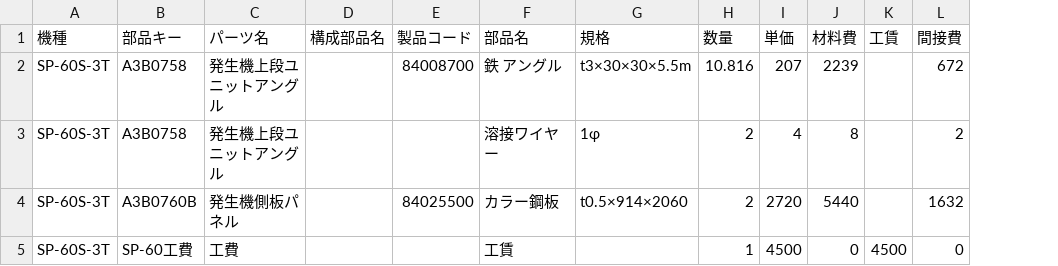
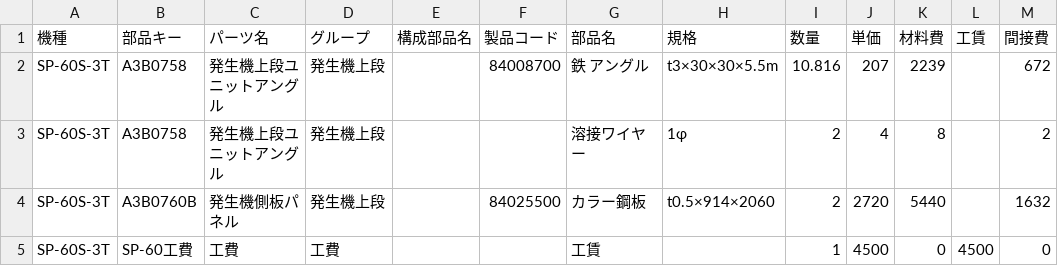
Before and after one commit to makino390726/factory-materials, a CSV file: public/samples/model-parts-cost-import-sample.csv, drawn as a sheet; only a part is shown; the diff names each change by its address in the sheet, - before the commit and + after, or states it on an @@ line.

```diff
--- a/public/samples/model-parts-cost-import-sample.csv
+++ b/public/samples/model-parts-cost-import-sample.csv
+column D (グループ), rows 2-5: 発生機上段 | 発生機上段 | 発生機上段 | 工費
```
Also changed, not shown: 14 other files.
